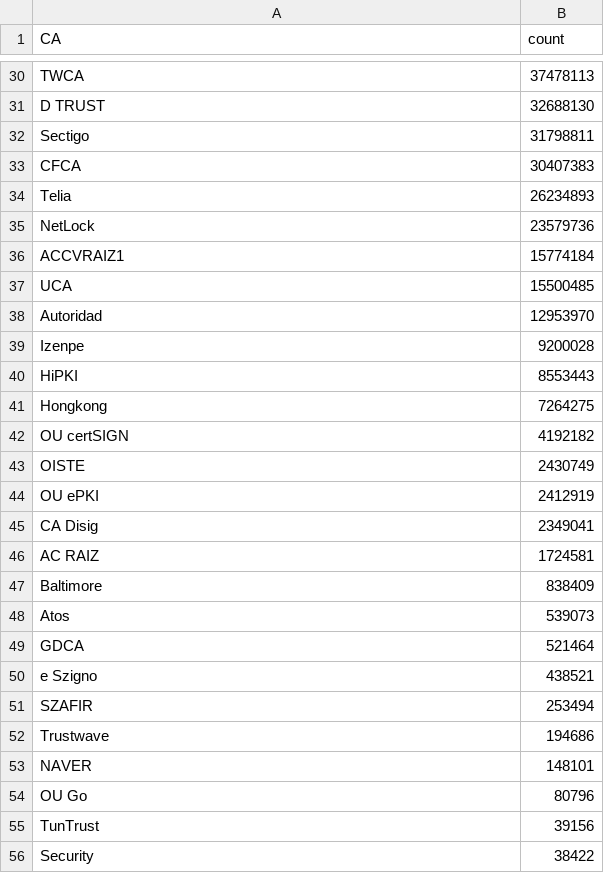
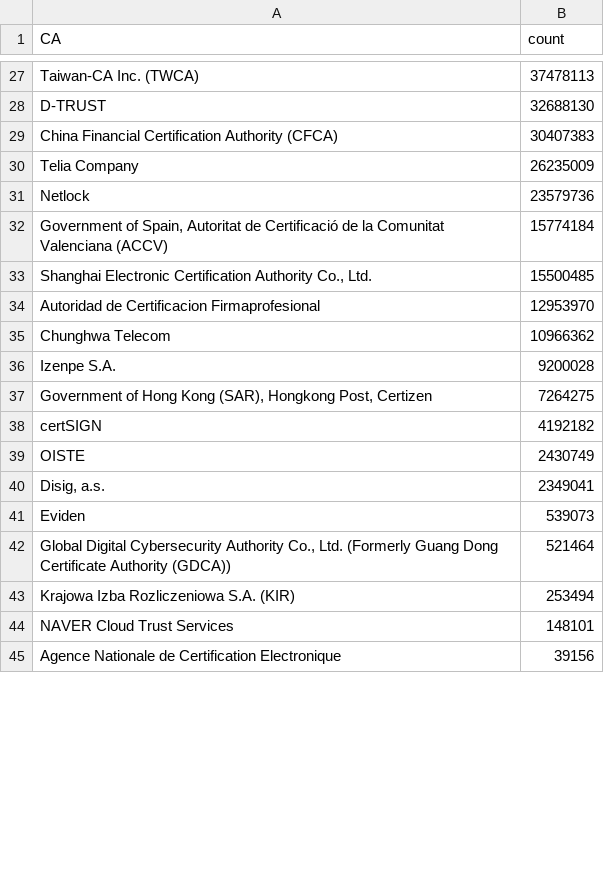
Before and after one commit to mcpherrinm/cert-count, a CSV file: CA.csv, drawn as a sheet; only a part is shown, gaps mark what is left out; removed rows and columns are numbered as before the commit, all else as after; the diff covers the shown part only; the diff names each change by its address in the sheet, - before the commit and + after, or states it on an @@ line.

```diff
--- a/CA.csv
+++ b/CA.csv
-A27 (CA): TWCA
+A27 (CA): Taiwan-CA Inc. (TWCA)
-A28 (CA): D TRUST
+A28 (CA): D-TRUST
-row 32: Sectigo | 31798811
-A29 (CA): CFCA
+A29 (CA): China Financial Certification Authority (CFCA)
-row 34: Telia | 26234893
+row 30: Telia Company | 26235009
-A31 (CA): NetLock
+A31 (CA): Netlock
-A32 (CA): ACCVRAIZ1
+A32 (CA): Government of Spain, Autoritat de Certificació de la Comunitat Valenciana (ACCV)
-A33 (CA): UCA
+A33 (CA): Shanghai Electronic Certification Authority Co., Ltd.
-A34 (CA): Autoridad
+A34 (CA): Autoridad de Certificacion Firmaprofesional
+row 35: Chunghwa Telecom | 10966362
-A36 (CA): Izenpe
+A36 (CA): Izenpe S.A.
-row 40: HiPKI | 8553443
-A37 (CA): Hongkong
+A37 (CA): Government of Hong Kong (SAR), Hongkong Post, Certizen
-A38 (CA): OU certSIGN
+A38 (CA): certSIGN
-row 44: OU ePKI | 2412919
-A40 (CA): CA Disig
+A40 (CA): Disig, a.s.
-row 46: AC RAIZ | 1724581
-row 47: Baltimore | 838409
-A41 (CA): Atos
+A41 (CA): Eviden
-A42 (CA): GDCA
+A42 (CA): Global Digital Cybersecurity Authority Co., Ltd. (Formerly Guang Dong Certificate Authority (GDCA))
-row 50: e Szigno | 438521
-A43 (CA): SZAFIR
+A43 (CA): Krajowa Izba Rozliczeniowa S.A. (KIR)
-row 52: Trustwave | 194686
-A44 (CA): NAVER
+A44 (CA): NAVER Cloud Trust Services
-row 54: OU Go | 80796
-A45 (CA): TunTrust
+A45 (CA): Agence Nationale de Certification Electronique
-row 56: Security | 38422
```
Also changed, not shown: 10 added rows, 19 removed rows and 14 edited cells elsewhere in this file, 3 other files.
